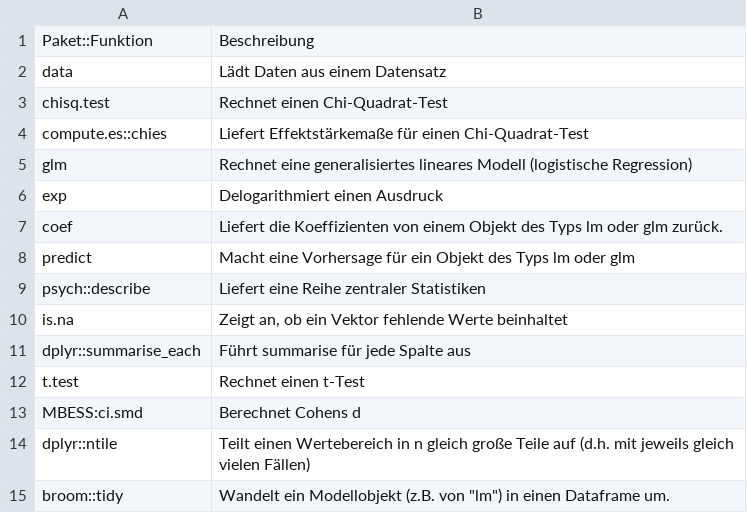
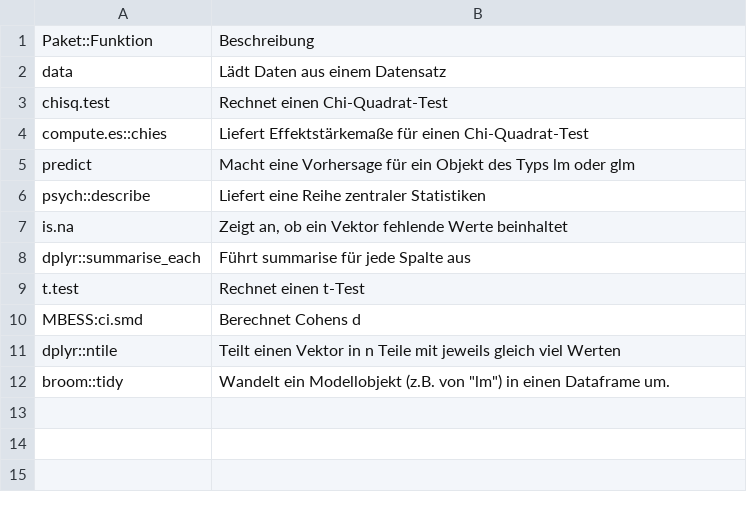
Before and after one commit to sebastiansauer/Praxis_der_Datenanalyse, a CSV file: includes/Befehle_Fallstudien.csv, drawn as a sheet.

```diff
--- a/includes/Befehle_Fallstudien.csv
+++ b/includes/Befehle_Fallstudien.csv
@@ -4,5 +4,2 @@ chisq.test,Rechnet einen Chi-Quadrat-Test
 compute.es::chies,Liefert Effektstärkemaße für einen Chi-Quadrat-Test
-glm,Rechnet eine generalisiertes lineares Modell (logistische Regression)
-exp,Delogarithmiert einen Ausdruck
-coef,Liefert die Koeffizienten von einem Objekt des Typs lm oder glm zurück.
 predict,Macht eine Vorhersage für ein Objekt des Typs lm oder glm
@@ -13,3 +10,3 @@ t.test,Rechnet einen t-Test
 MBESS:ci.smd,Berechnet Cohens d
-dplyr::ntile,Teilt einen Wertebereich in n gleich große Teile auf (d.h. mit jeweils gleich vielen Fällen)
+dplyr::ntile,Teilt einen Vektor in n Teile mit jeweils gleich viel Werten
 broom::tidy,"Wandelt ein Modellobjekt (z.B. von ""lm"") in einen Dataframe um."
```
Also changed, not shown: includes/Befehle_Regression.csv, includes/Befehle_logist_Regression.csv, 2 other files.
